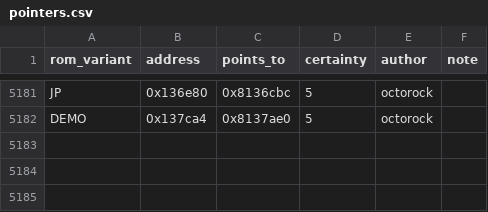
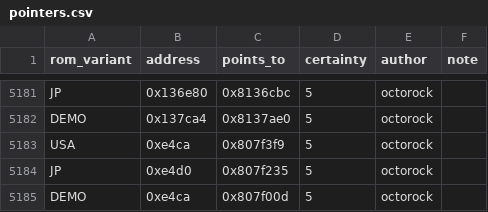
Before and after one commit to octorock/the-little-hat, a CSV file: data/pointers.csv, drawn as a sheet; only a part is shown, gaps mark what is left out; the diff names each change by its address in the sheet, - before the commit and + after, or states it on an @@ line.

```diff
--- a/data/pointers.csv
+++ b/data/pointers.csv
+row 5183: USA | 0xe4ca | 0x807f3f9 | 5 | octorock
+row 5184: JP | 0xe4d0 | 0x807f235 | 5 | octorock
+row 5185: DEMO | 0xe4ca | 0x807f00d | 5 | octorock
```
Also changed, not shown: data/constraints.csv, 3 other files.
